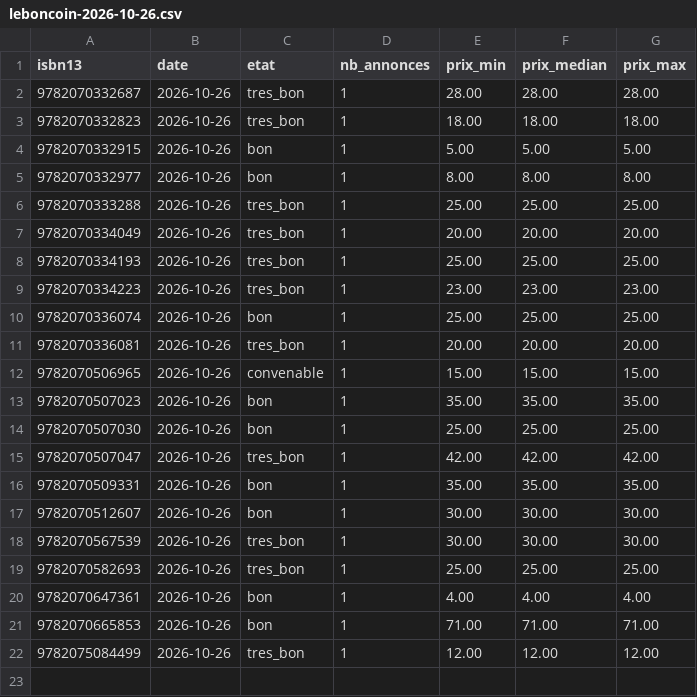
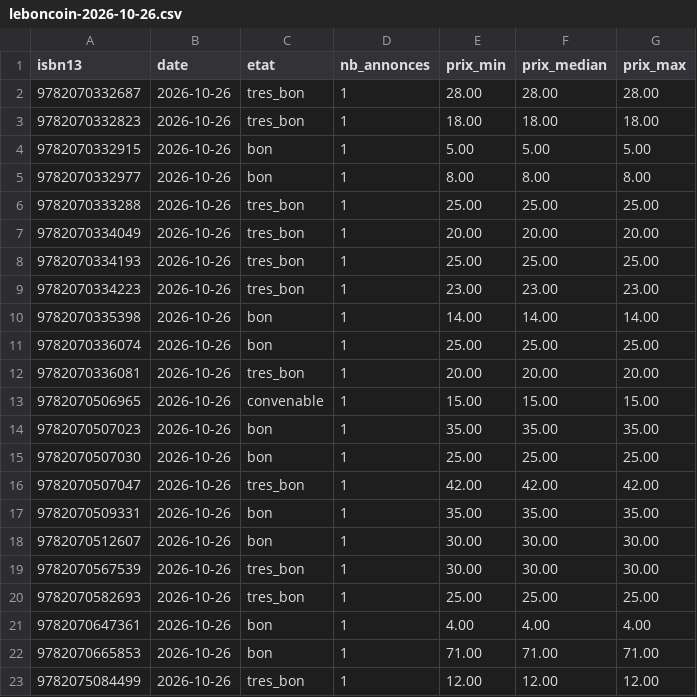
Before and after one commit to loliba92/LDVELH, a CSV file: data/raw/occasion/leboncoin-2026-10-26.csv, drawn as a sheet.

```diff
--- a/data/raw/occasion/leboncoin-2026-10-26.csv
+++ b/data/raw/occasion/leboncoin-2026-10-26.csv
@@ -9,2 +9,3 @@ isbn13,date,etat,nb_annonces,prix_min,prix_median,prix_max
 9782070334223,2026-10-26,tres_bon,1,23.00,23.00,23.00
+9782070335398,2026-10-26,bon,1,14.00,14.00,14.00
 9782070336074,2026-10-26,bon,1,25.00,25.00,25.00
```
Also changed, not shown: data/raw/occasion/annonces-leboncoin-2026-10-26.csv, 9 other files.
